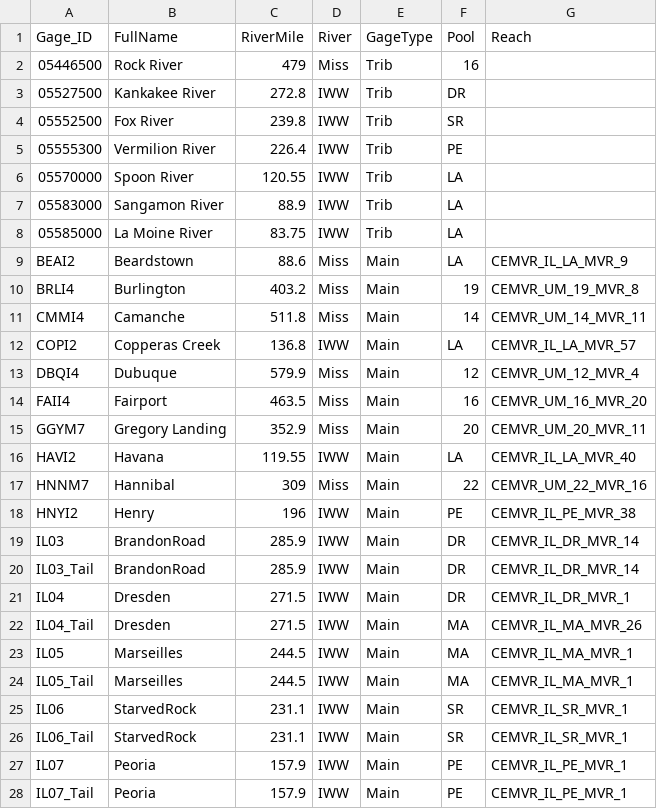
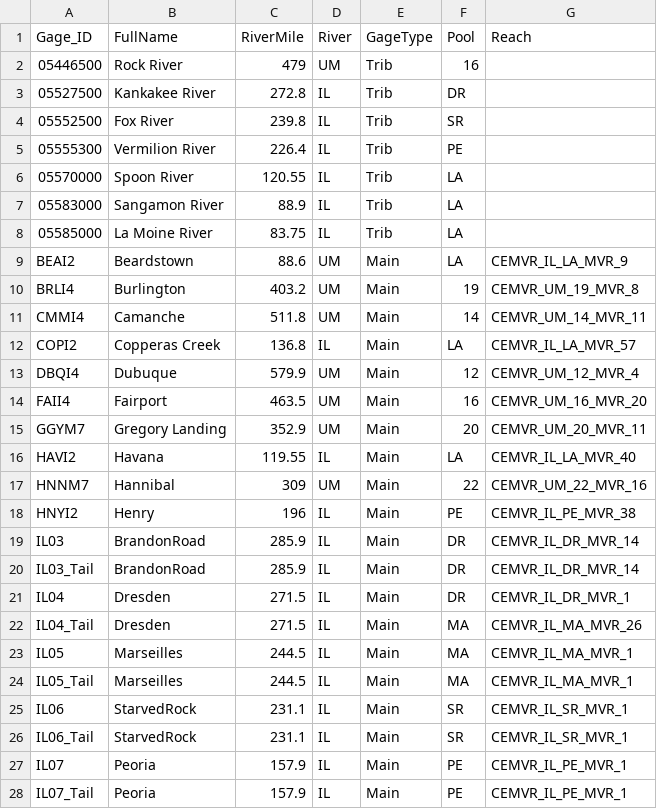
Before and after one commit to bchileen/MSDS_Capstone, a CSV file: gage_metadata.csv, drawn as a sheet; only a part is shown; the diff covers the shown part only.

Commit message:
finalizing capstone code, adding pool-level splits

```diff
--- a/gage_metadata.csv
+++ b/gage_metadata.csv
@@ -1,28 +1,28 @@
 Gage_ID,FullName,RiverMile,River,GageType,Pool,Reach
-05446500,Rock River,479,Miss,Trib,16,
-05527500,Kankakee River,272.8,IWW,Trib,DR,
-05552500,Fox River,239.8,IWW,Trib,SR,
-05555300,Vermilion River,226.4,IWW,Trib,PE,
-05570000,Spoon River,120.55,IWW,Trib,LA,
-05583000,Sangamon River,88.9,IWW,Trib,LA,
-05585000,La Moine River,83.75,IWW,Trib,LA,
-BEAI2,Beardstown,88.6,Miss,Main,LA,CEMVR_IL_LA_MVR_9
-BRLI4,Burlington,403.2,Miss,Main,19,CEMVR_UM_19_MVR_8
-CMMI4,Camanche,511.8,Miss,Main,14,CEMVR_UM_14_MVR_11
-COPI2,Copperas Creek,136.8,IWW,Main,LA,CEMVR_IL_LA_MVR_57
-DBQI4,Dubuque,579.9,Miss,Main,12,CEMVR_UM_12_MVR_4
-FAII4,Fairport,463.5,Miss,Main,16,CEMVR_UM_16_MVR_20
-GGYM7,Gregory Landing,352.9,Miss,Main,20,CEMVR_UM_20_MVR_11
-HAVI2,Havana,119.55,IWW,Main,LA,CEMVR_IL_LA_MVR_40
-HNNM7,Hannibal,309,Miss,Main,22,CEMVR_UM_22_MVR_16
-HNYI2,Henry,196,IWW,Main,PE,CEMVR_IL_PE_MVR_38
-IL03,BrandonRoad,285.9,IWW,Main,DR,CEMVR_IL_DR_MVR_14
-IL03_Tail,BrandonRoad,285.9,IWW,Main,DR,CEMVR_IL_DR_MVR_14
-IL04,Dresden,271.5,IWW,Main,DR,CEMVR_IL_DR_MVR_1
-IL04_Tail,Dresden,271.5,IWW,Main,MA,CEMVR_IL_MA_MVR_26
-IL05,Marseilles,244.5,IWW,Main,MA,CEMVR_IL_MA_MVR_1
-IL05_Tail,Marseilles,244.5,IWW,Main,MA,CEMVR_IL_MA_MVR_1
-IL06,StarvedRock,231.1,IWW,Main,SR,CEMVR_IL_SR_MVR_1
-IL06_Tail,StarvedRock,231.1,IWW,Main,SR,CEMVR_IL_SR_MVR_1
-IL07,Peoria,157.9,IWW,Main,PE,CEMVR_IL_PE_MVR_1
-IL07_Tail,Peoria,157.9,IWW,Main,PE,CEMVR_IL_PE_MVR_1
+05446500,Rock River,479,UM,Trib,16,
+05527500,Kankakee River,272.8,IL,Trib,DR,
+05552500,Fox River,239.8,IL,Trib,SR,
+05555300,Vermilion River,226.4,IL,Trib,PE,
+05570000,Spoon River,120.55,IL,Trib,LA,
+05583000,Sangamon River,88.9,IL,Trib,LA,
+05585000,La Moine River,83.75,IL,Trib,LA,
+BEAI2,Beardstown,88.6,UM,Main,LA,CEMVR_IL_LA_MVR_9
+BRLI4,Burlington,403.2,UM,Main,19,CEMVR_UM_19_MVR_8
+CMMI4,Camanche,511.8,UM,Main,14,CEMVR_UM_14_MVR_11
+COPI2,Copperas Creek,136.8,IL,Main,LA,CEMVR_IL_LA_MVR_57
+DBQI4,Dubuque,579.9,UM,Main,12,CEMVR_UM_12_MVR_4
+FAII4,Fairport,463.5,UM,Main,16,CEMVR_UM_16_MVR_20
+GGYM7,Gregory Landing,352.9,UM,Main,20,CEMVR_UM_20_MVR_11
+HAVI2,Havana,119.55,IL,Main,LA,CEMVR_IL_LA_MVR_40
+HNNM7,Hannibal,309,UM,Main,22,CEMVR_UM_22_MVR_16
+HNYI2,Henry,196,IL,Main,PE,CEMVR_IL_PE_MVR_38
+IL03,BrandonRoad,285.9,IL,Main,DR,CEMVR_IL_DR_MVR_14
+IL03_Tail,BrandonRoad,285.9,IL,Main,DR,CEMVR_IL_DR_MVR_14
+IL04,Dresden,271.5,IL,Main,DR,CEMVR_IL_DR_MVR_1
+IL04_Tail,Dresden,271.5,IL,Main,MA,CEMVR_IL_MA_MVR_26
+IL05,Marseilles,244.5,IL,Main,MA,CEMVR_IL_MA_MVR_1
+IL05_Tail,Marseilles,244.5,IL,Main,MA,CEMVR_IL_MA_MVR_1
+IL06,StarvedRock,231.1,IL,Main,SR,CEMVR_IL_SR_MVR_1
+IL06_Tail,StarvedRock,231.1,IL,Main,SR,CEMVR_IL_SR_MVR_1
+IL07,Peoria,157.9,IL,Main,PE,CEMVR_IL_PE_MVR_1
+IL07_Tail,Peoria,157.9,IL,Main,PE,CEMVR_IL_PE_MVR_1
```
Also changed, not shown: 33 edited cells elsewhere in this file, 41 other files.
